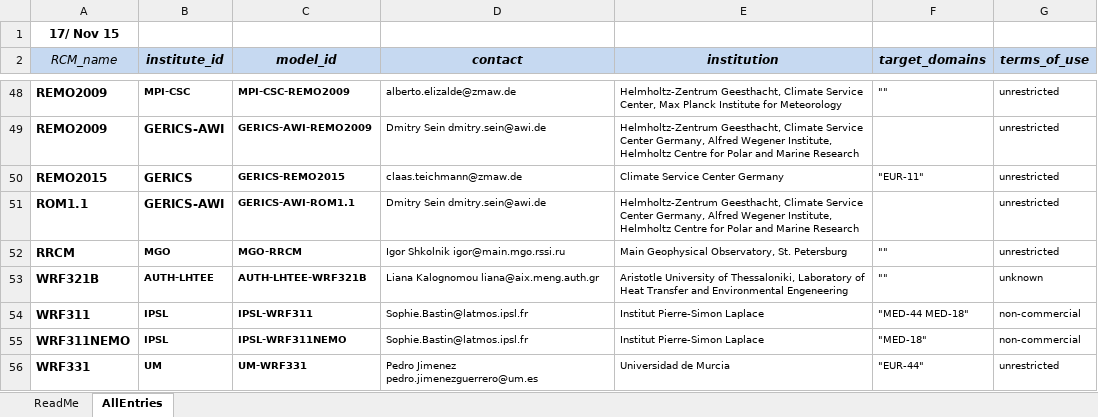
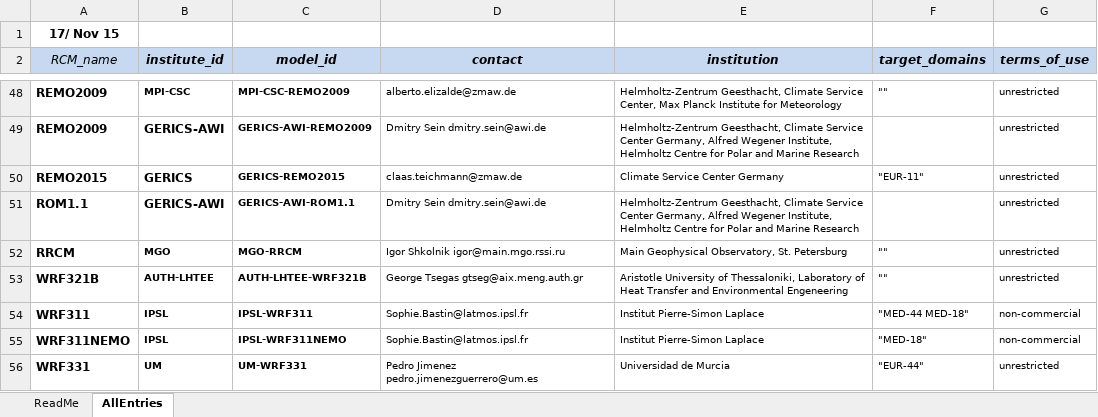
Before and after one commit to IS-ENES-Data/cordex, an Excel workbook: CORDEX_register.xlsx, sheet AllEntries, drawn as a sheet; only a part is shown, gaps mark what is left out; values as stored, in another font and other column widths than the file's, no borders; conditional formats not drawn; the diff names each change by its address in the sheet, - before the commit and + after, or states it on an @@ line.

Commit message:
New data for AUTH

```diff
--- a/CORDEX_register.xlsx (sheet AllEntries)
+++ b/CORDEX_register.xlsx (sheet AllEntries)
-D53 (contact): Liana Kalognomou liana@aix.meng.auth.gr
+D53 (contact): George Tsegas gtseg@aix.meng.auth.gr
-G53 (terms_of_use): unknown
+G53 (terms_of_use): unrestricted
```
